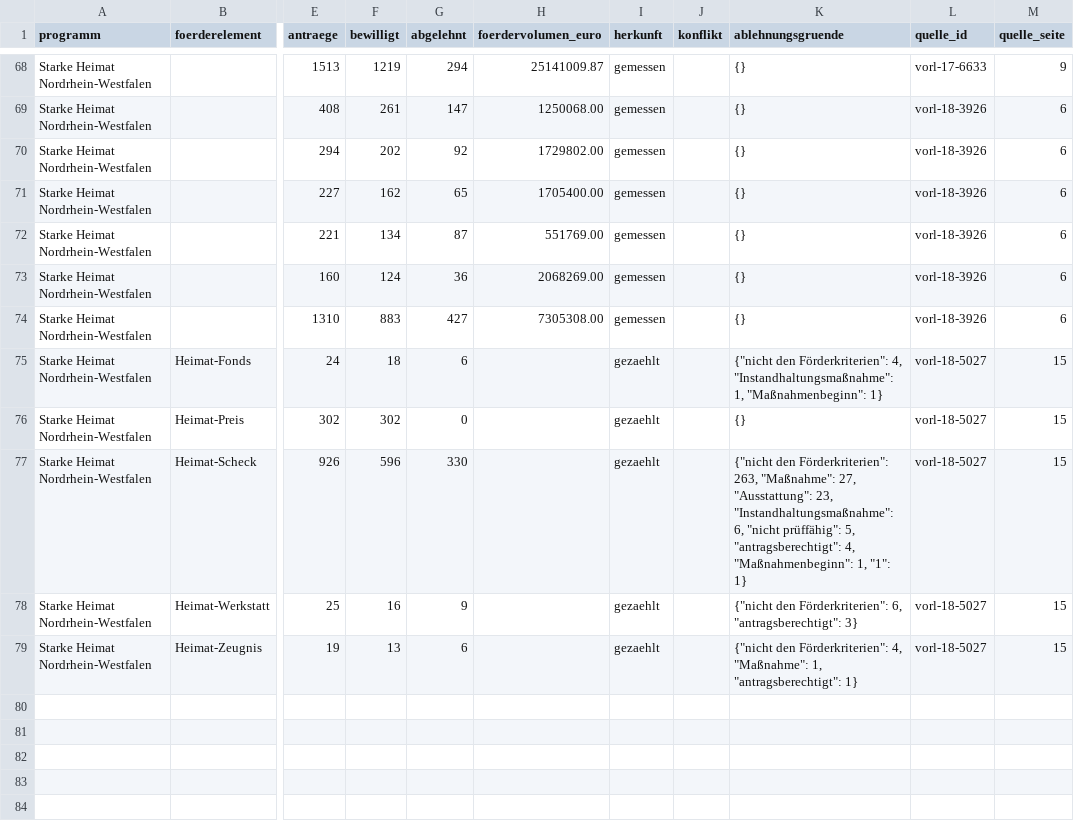
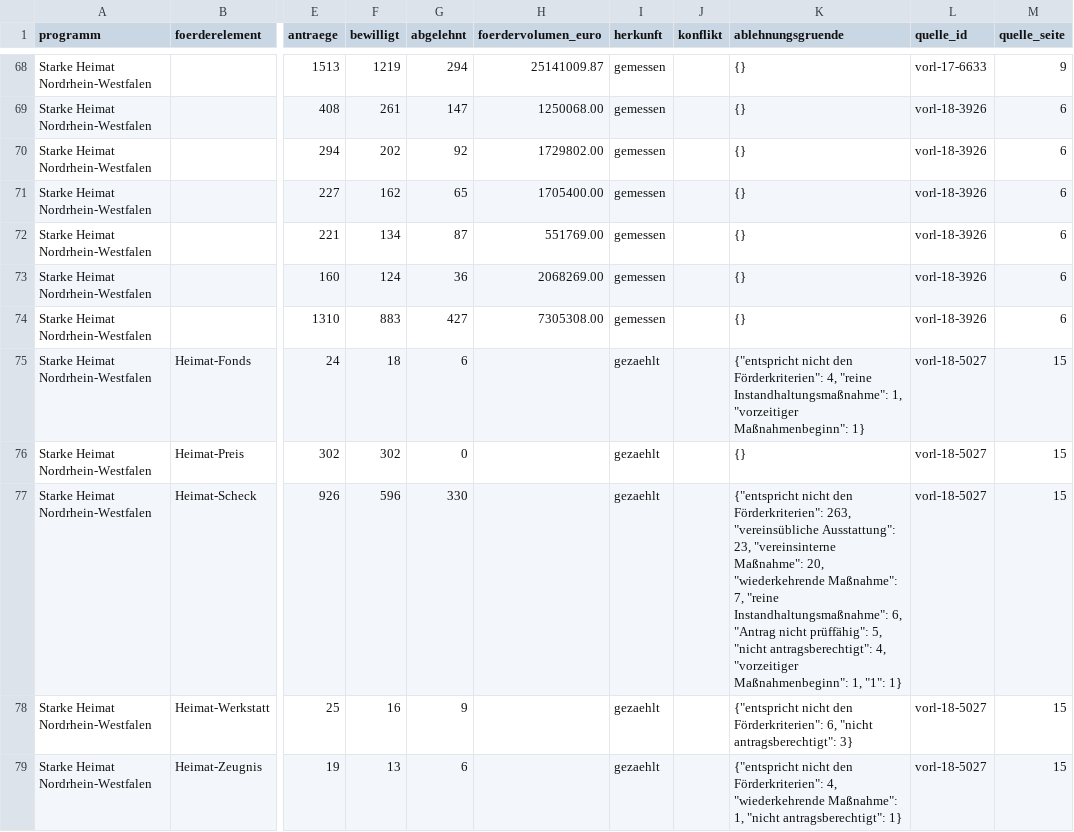
Before and after one commit to Felix3c/doorway, a CSV file: daten/register.csv, drawn as a sheet; only a part is shown, gaps mark what is left out; the diff names each change by its address in the sheet, - before the commit and + after, or states it on an @@ line.

Commit message:
fix: Grund-Spalte der Anlage 2025 beginnt bei x=920 - erstes Wort jedes Ablehnungsgrunds war abgeschnitten
Zaehlungen unveraendert (1296/945/351). Korpus, Register und panel.json neu gebaut.

```diff
--- a/daten/register.csv
+++ b/daten/register.csv
-K75 (ablehnungsgruende): {"nicht den Förderkriterien": 4, "Instandhaltungsmaßnahme": 1, "Maßnahmenbeginn": 1}
+K75 (ablehnungsgruende): {"entspricht nicht den Förderkriterien": 4, "reine Instandhaltungsmaßnahme": 1, "vorzeitiger Maßnahmenbeginn": 1}
-K77 (ablehnungsgruende): {"nicht den Förderkriterien": 263, "Maßnahme": 27, "Ausstattung": 23, "Instandhaltungsmaßnahme": 6, "nicht prüffähig": 5, "antragsberechtigt": 4, "Maßnahmenbeginn": 1, "1":…
+K77 (ablehnungsgruende): {"entspricht nicht den Förderkriterien": 263, "vereinsübliche Ausstattung": 23, "vereinsinterne Maßnahme": 20, "wiederkehrende Maßnahme": 7, "reine Instandhaltungsmaßnahme": 6, "Antrag nicht prüffähig": 5, "nicht antragsberechtigt": 4, "vorzeitiger Maßnahmenbeginn": 1, "1":…
-K78 (ablehnungsgruende): {"nicht den Förderkriterien": 6, "antragsberechtigt": 3}
+K78 (ablehnungsgruende): {"entspricht nicht den Förderkriterien": 6, "nicht antragsberechtigt": 3}
-K79 (ablehnungsgruende): {"nicht den Förderkriterien": 4, "Maßnahme": 1, "antragsberechtigt": 1}
+K79 (ablehnungsgruende): {"entspricht nicht den Förderkriterien": 4, "wiederkehrende Maßnahme": 1, "nicht antragsberechtigt": 1}
```
Also changed, not shown: 5 other files.
